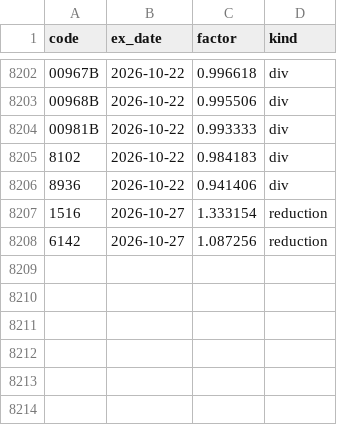
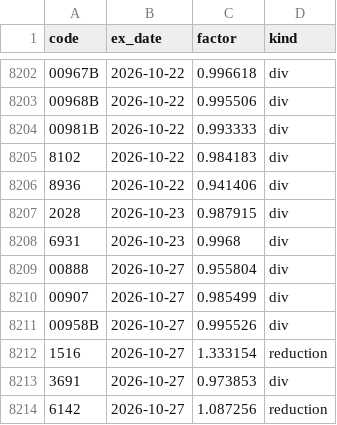
Before and after one commit to PoHsuanChou/tw-market-scanner, a CSV file: history/adjust.csv, drawn as a sheet; only a part is shown, gaps mark what is left out.

```diff
--- a/history/adjust.csv
+++ b/history/adjust.csv
@@ -8206,3 +8206,9 @@ code,ex_date,factor,kind
 8936,2026-10-22,0.941406,div
+2028,2026-10-23,0.987915,div
+6931,2026-10-23,0.9968,div
+00888,2026-10-27,0.955804,div
+00907,2026-10-27,0.985499,div
+00958B,2026-10-27,0.995526,div
 1516,2026-10-27,1.333154,reduction
+3691,2026-10-27,0.973853,div
 6142,2026-10-27,1.087256,reduction
```
Also changed, not shown: history/index/twii.csv, history/shares.csv, 20 other files.
